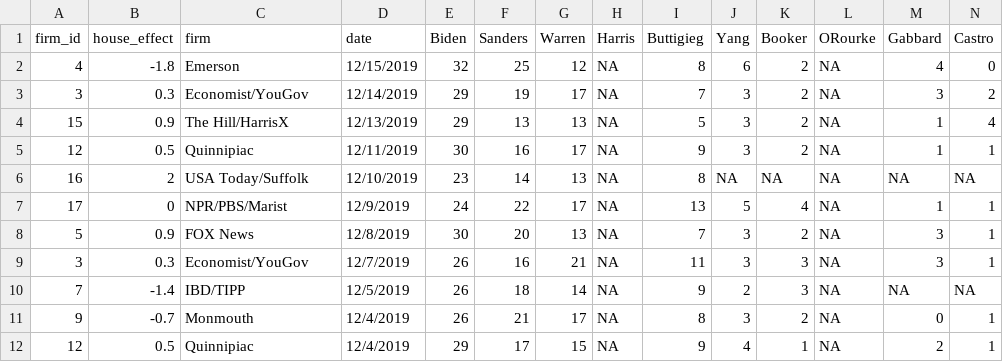
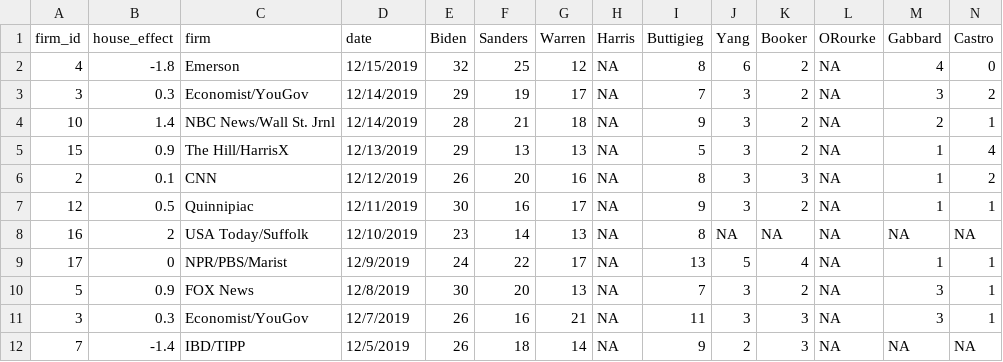
Before and after one commit to McCartneyAC/average_of_polls, a CSV file: rcp3.csv, drawn as a sheet; only a part is shown; the shorter side is filled out with more unchanged rows; rows hold the shown columns only; the diff names each change by its address in the sheet, - before the commit and + after, or states it on an @@ line.

Commit message:
Add files via upload

```diff
--- a/rcp3.csv
+++ b/rcp3.csv
+row 4: 10 | 1.4 | NBC News/Wall St. Jrnl | 12/14/2019 | 28 | 21 | 18 | NA | 9 | 3 | 2 | NA | 2 | 1
+row 6: 2 | 0.1 | CNN | 12/12/2019 | 26 | 20 | 16 | NA | 8 | 3 | 3 | NA | 1 | 2
```
